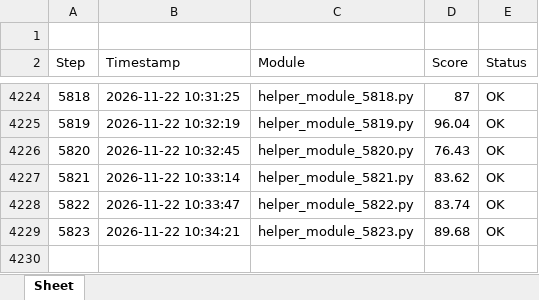
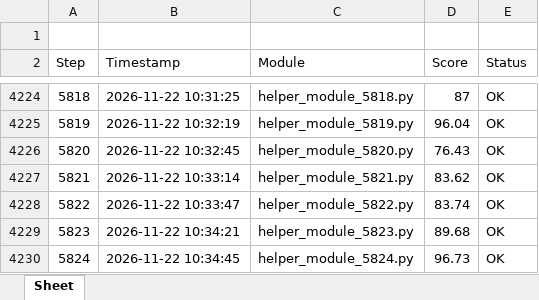
Before and after one commit to Young-barbie/code-snippets, an Excel workbook: data_report.xlsx, sheet Sheet, drawn as a sheet; only a part is shown, gaps mark what is left out; values as stored, in another font and other column widths than the file's, no borders; the diff names each change by its address in the sheet, - before the commit and + after, or states it on an @@ line.

Commit message:
chore(excel): log step 5824 in data_report.xlsx

```diff
--- a/data_report.xlsx (sheet Sheet)
+++ b/data_report.xlsx (sheet Sheet)
+row 4230: 5824 | 2026-11-22 10:34:45 | helper_module_5824.py | 96.73 | OK
```
